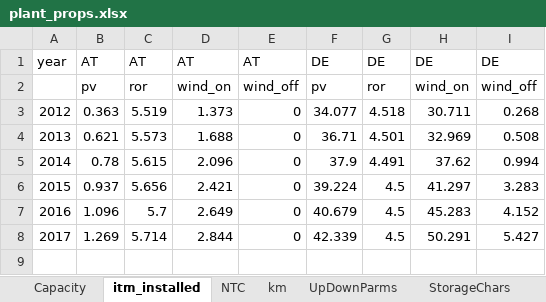
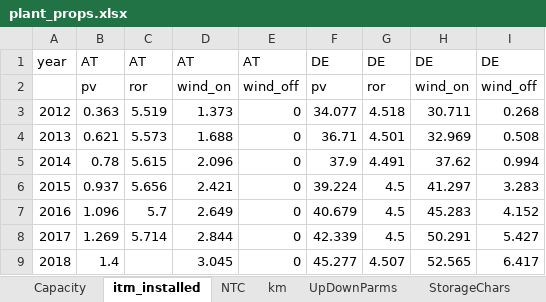
Before and after one commit to inwe-boku/medea, an Excel workbook: data/processed/plant_props.xlsx, sheet itm_installed, drawn as a sheet; values as stored, in another font and other column widths than the file's, no borders; the diff names each change by its address in the sheet, - before the commit and + after, or states it on an @@ line.

```diff
--- a/data/processed/plant_props.xlsx (sheet itm_installed)
+++ b/data/processed/plant_props.xlsx (sheet itm_installed)
+row 9: 2018 | 1.4 |  | 3.045 | 0 | 45.277 | 4.507 | 52.565 | 6.417
```
Also changed, not shown: sheet flex_params, sheet gen_possibilities, sheet itm_invest, sheet WACC, sheet EffLoss, sheet O&M, 2 more sheets, other sheet tabs, charts or pictures, 13 other files.
